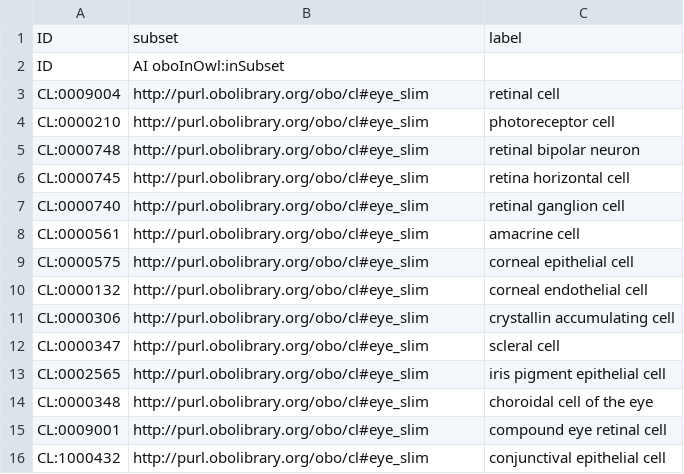
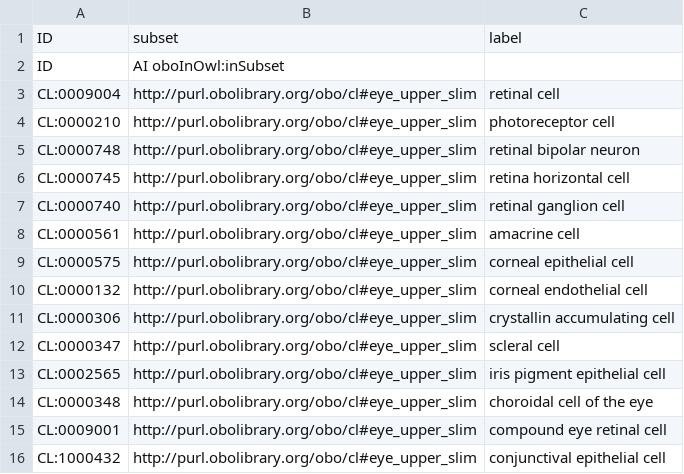
Before and after one commit to obophenotype/cell-ontology, a CSV file: src/templates/eye_slim.csv, drawn as a sheet.

Commit message:
Added _upper_

```diff
--- a/src/templates/eye_slim.csv
+++ b/src/templates/eye_slim.csv
@@ -2,15 +2,15 @@ ID,subset,label
 ID,AI oboInOwl:inSubset,
-CL:0009004,http://purl.obolibrary.org/obo/cl#eye_slim,retinal cell
-CL:0000210,http://purl.obolibrary.org/obo/cl#eye_slim,photoreceptor cell
-CL:0000748,http://purl.obolibrary.org/obo/cl#eye_slim,retinal bipolar neuron
-CL:0000745,http://purl.obolibrary.org/obo/cl#eye_slim,retina horizontal cell
-CL:0000740,http://purl.obolibrary.org/obo/cl#eye_slim,retinal ganglion cell
-CL:0000561,http://purl.obolibrary.org/obo/cl#eye_slim,amacrine cell
-CL:0000575,http://purl.obolibrary.org/obo/cl#eye_slim,corneal epithelial cell
-CL:0000132,http://purl.obolibrary.org/obo/cl#eye_slim,corneal endothelial cell
-CL:0000306,http://purl.obolibrary.org/obo/cl#eye_slim,crystallin accumulating cell
-CL:0000347,http://purl.obolibrary.org/obo/cl#eye_slim,scleral cell
-CL:0002565,http://purl.obolibrary.org/obo/cl#eye_slim,iris pigment epithelial cell
-CL:0000348,http://purl.obolibrary.org/obo/cl#eye_slim,choroidal cell of the eye
-CL:0009001,http://purl.obolibrary.org/obo/cl#eye_slim,compound eye retinal cell
-CL:1000432,http://purl.obolibrary.org/obo/cl#eye_slim,conjunctival epithelial cell
+CL:0009004,http://purl.obolibrary.org/obo/cl#eye_upper_slim,retinal cell
+CL:0000210,http://purl.obolibrary.org/obo/cl#eye_upper_slim,photoreceptor cell
+CL:0000748,http://purl.obolibrary.org/obo/cl#eye_upper_slim,retinal bipolar neuron
+CL:0000745,http://purl.obolibrary.org/obo/cl#eye_upper_slim,retina horizontal cell
+CL:0000740,http://purl.obolibrary.org/obo/cl#eye_upper_slim,retinal ganglion cell
+CL:0000561,http://purl.obolibrary.org/obo/cl#eye_upper_slim,amacrine cell
+CL:0000575,http://purl.obolibrary.org/obo/cl#eye_upper_slim,corneal epithelial cell
+CL:0000132,http://purl.obolibrary.org/obo/cl#eye_upper_slim,corneal endothelial cell
+CL:0000306,http://purl.obolibrary.org/obo/cl#eye_upper_slim,crystallin accumulating cell
+CL:0000347,http://purl.obolibrary.org/obo/cl#eye_upper_slim,scleral cell
+CL:0002565,http://purl.obolibrary.org/obo/cl#eye_upper_slim,iris pigment epithelial cell
+CL:0000348,http://purl.obolibrary.org/obo/cl#eye_upper_slim,choroidal cell of the eye
+CL:0009001,http://purl.obolibrary.org/obo/cl#eye_upper_slim,compound eye retinal cell
+CL:1000432,http://purl.obolibrary.org/obo/cl#eye_upper_slim,conjunctival epithelial cell
```
Also changed, not shown: 1 other file.
